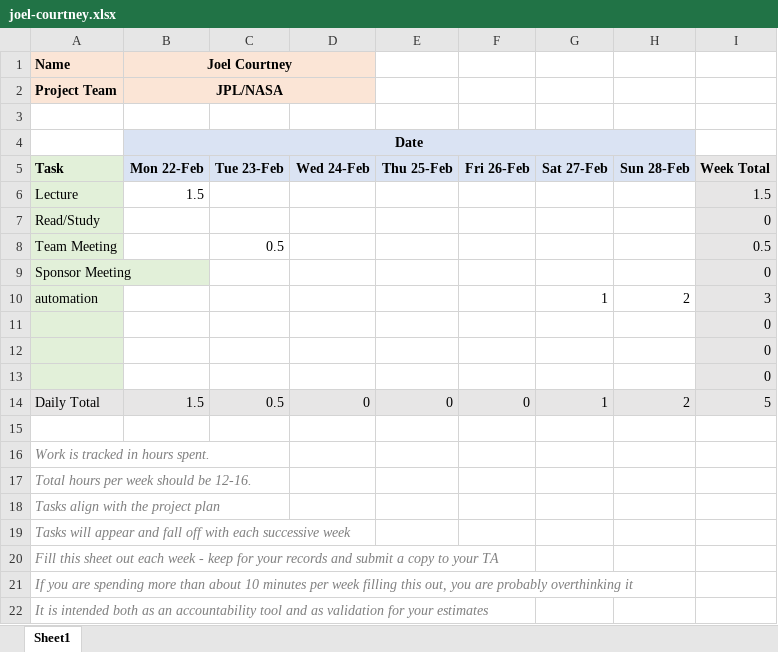
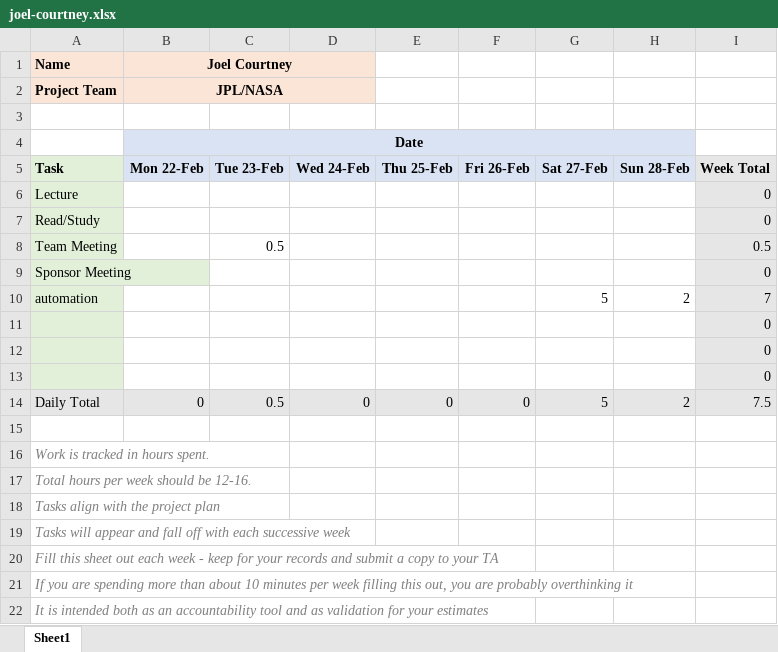
Before and after one commit to aual1780/4308_NASA, an Excel workbook: Timesheets/Semester2/Week08_2021-03-08/joel-courtney.xlsx, sheet Sheet1, drawn as a sheet; values as stored, in another font and other column widths than the file's, no borders; the diff names each change by its address in the sheet, - before the commit and + after, or states it on an @@ line.

Commit message:
update joel timesheet

```diff
--- a/Timesheets/Semester2/Week08_2021-03-08/joel-courtney.xlsx (sheet Sheet1)
+++ b/Timesheets/Semester2/Week08_2021-03-08/joel-courtney.xlsx (sheet Sheet1)
-B6 (Joel Courtney): 1.5
+B6 (Joel Courtney): (empty)
-I6: 1.5
+I6: 0
-G10: 1
+G10: 5
-I10: 3
+I10: 7
-B14 (Joel Courtney): 1.5
+B14 (Joel Courtney): 0
-G14: 1
+G14: 5
-I14: 5
+I14: 7.5
```
